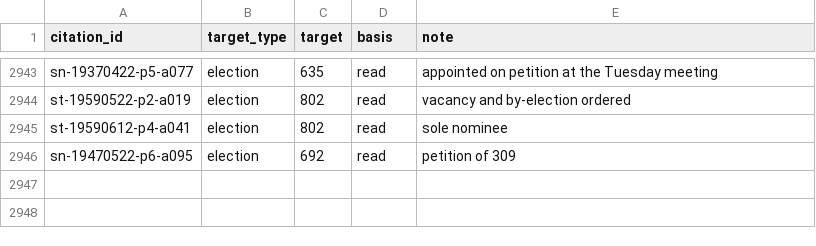
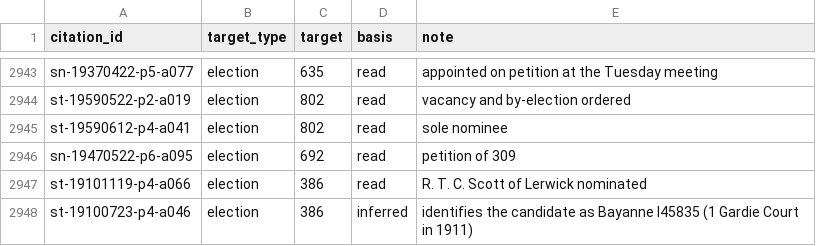
Before and after one commit to ShetlandJ/shetland-political-history, a CSV file: data/citation_links.csv, drawn as a sheet; only a part is shown, gaps mark what is left out.

```diff
--- a/data/citation_links.csv
+++ b/data/citation_links.csv
@@ -2946 +2946,3 @@ st-19590612-p4-a041,election,802,read,sole nominee
 sn-19470522-p6-a095,election,692,read,petition of 309
+st-19101119-p4-a066,election,386,read,R. T. C. Scott of Lerwick nominated
+st-19100723-p4-a046,election,386,inferred,identifies the candidate as Bayanne I45835 (1 Gardie Court in 1911)
```
Also changed, not shown: data/citations.csv, 3 other files.
